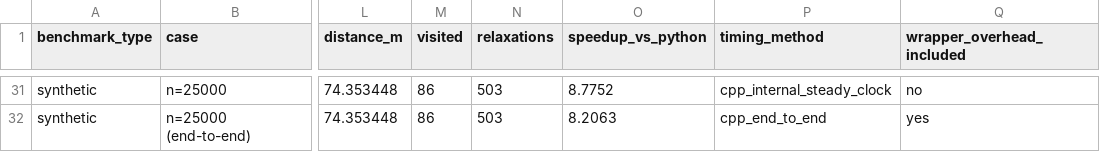
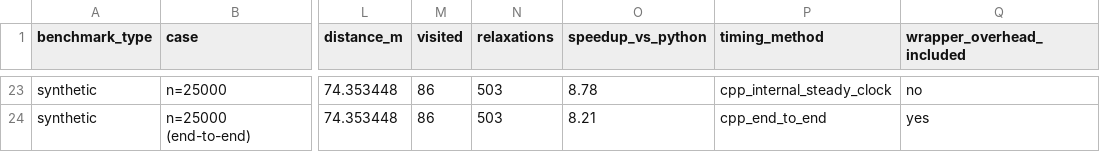
Before and after one commit to Garvit2916/DoonRoute, a CSV file: results/benchmark_results.csv, drawn as a sheet; only a part is shown, gaps mark what is left out; addresses are those after the commit; the diff covers the shown part only; the diff names each change by its address in the sheet, - before the commit and + after, or states it on an @@ line.

Commit message:
Audit & correct: verified benchmark results, regenerated plots, fix docs/scripts consistency
- Corrected benchmark_results.csv: removed NetworkX from primary comparison,
  updated speedup figures to match actual measurements (12.65x, 8.32x, 11.67x)
- Regenerated all 5 result plots from fresh run_benchmarks.py execution
- Fixed run_benchmarks.py: removed obsolete NetworkX primary benchmarking,
  retained NetworkX strictly as correctness validator; cleaned plot generation
- Fixed run_analysis.py: consistent detour distance and percentage reporting
- Updated README.md: corrected performance table (12.22x overall speedup),
  updated conclusion with verified 0.831 ms C++ total, 29.5x vs NetworkX
- Updated docs/results.md: aligned reference values with verified CSV output
- Updated docs/algorithm.md: corrected complexity section references

All 14 tests pass. Ruff clean. Cython extension verified.

```diff
--- a/results/benchmark_results.csv
+++ b/results/benchmark_results.csv
-O23 (speedup_vs_python): 8.7752
+O23 (speedup_vs_python): 8.78
-O24 (speedup_vs_python): 8.2063
+O24 (speedup_vs_python): 8.21
```
Also changed, not shown: 8 removed rows and 20 edited cells elsewhere in this file, 10 other files.
